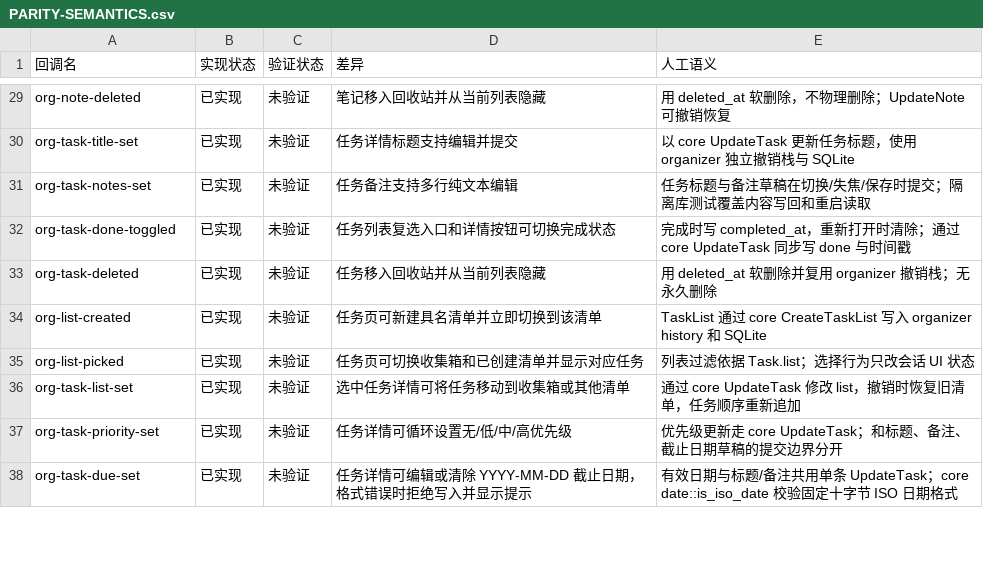
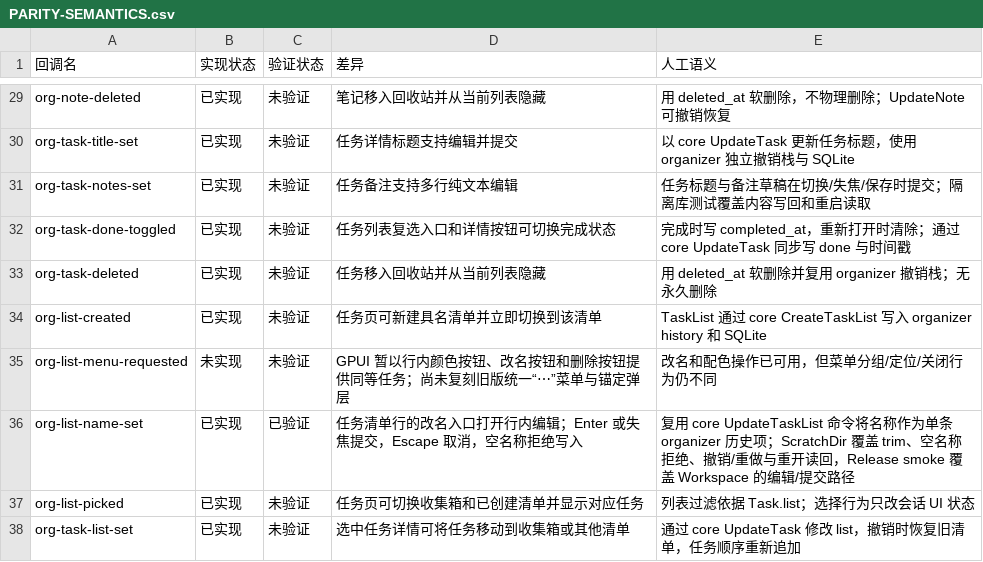
Before and after one commit to PT123123/quire-gpui, a CSV file: docs/PARITY-SEMANTICS.csv, drawn as a sheet; only a part is shown, gaps mark what is left out; the shorter side is filled out with more unchanged rows.

Commit message:
Add task list rename and color controls

```diff
--- a/docs/PARITY-SEMANTICS.csv
+++ b/docs/PARITY-SEMANTICS.csv
@@ -34,2 +34,4 @@ org-task-deleted,已实现,未验证,任务移入回收站并从当前列表隐
 org-list-created,已实现,未验证,任务页可新建具名清单并立即切换到该清单,TaskList 通过 core CreateTaskList 写入 organizer history 和 SQLite
+org-list-menu-requested,未实现,未验证,GPUI 暂以行内颜色按钮、改名按钮和删除按钮提供同等任务；尚未复刻旧版统一“⋯”菜单与锚定弹层,改名和配色操作已可用，但菜单分组/定位/关闭行为仍不同
+org-list-name-set,已实现,已验证,任务清单行的改名入口打开行内编辑；Enter 或失焦提交，Escape 取消，空名称拒绝写入,复用 core UpdateTaskList 命令将名称作为单条 organizer 历史项；ScratchDir 覆盖 trim、空名称拒绝、撤销/重做与重开读回，Release smoke 覆盖 Workspace 的编辑/提交路径
 org-list-picked,已实现,未验证,任务页可切换收集箱和已创建清单并显示对应任务,列表过滤依据 Task.list；选择行为只改会话 UI 状态
```
Also changed, not shown: docs/PARITY.csv, 5 other files.
